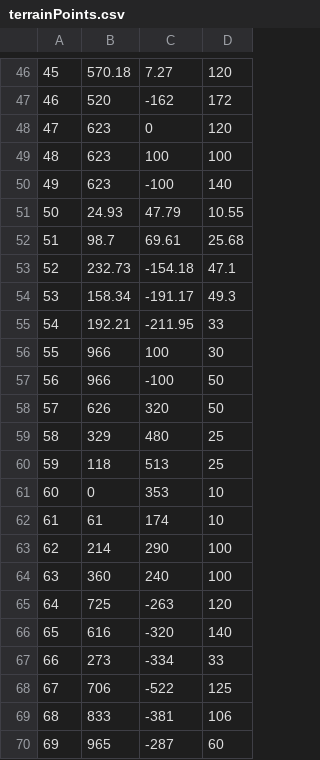
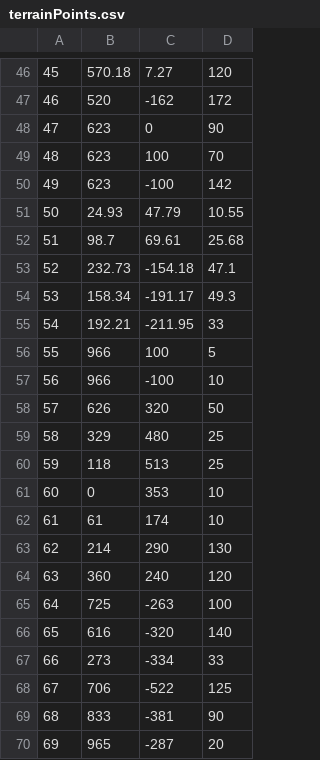
Before and after one commit to J1N9YU/MuTQ, a CSV file: datafiles/terrainPoints.csv, drawn as a sheet; only a part is shown, gaps mark what is left out.

```diff
--- a/datafiles/terrainPoints.csv
+++ b/datafiles/terrainPoints.csv
@@ -47,5 +47,5 @@
 46,520,-162,172
-47,623,0,120
-48,623,100,100
-49,623,-100,140
+47,623,0,90
+48,623,100,70
+49,623,-100,142
 50,24.93,47.79,10.55
@@ -55,4 +55,4 @@
 54,192.21,-211.95,33
-55,966,100,30
-56,966,-100,50
+55,966,100,5
+56,966,-100,10
 57,626,320,50
@@ -62,5 +62,5 @@
 61,61,174,10
-62,214,290,100
-63,360,240,100
-64,725,-263,120
+62,214,290,130
+63,360,240,120
+64,725,-263,100
 65,616,-320,140
@@ -68,3 +68,3 @@
 67,706,-522,125
-68,833,-381,106
-69,965,-287,60
+68,833,-381,90
+69,965,-287,20
```
Also changed, not shown: 14 other files.
